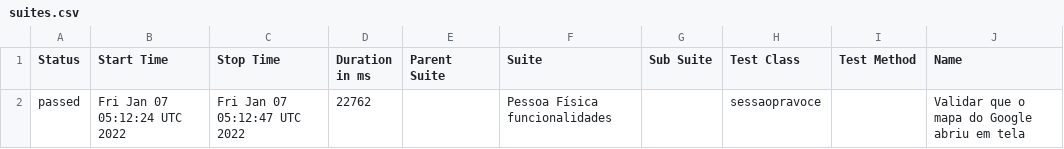
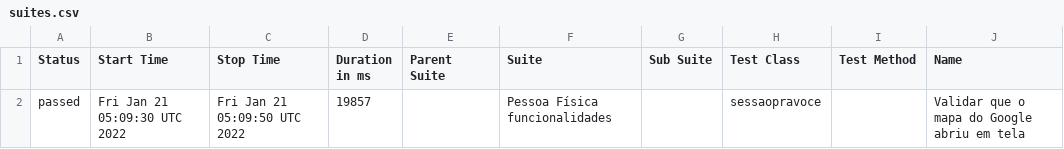
Before and after one commit to reinaldorossetti/ruby_cucumber_capybara_playwright, a CSV file: chromium/data/suites.csv, drawn as a sheet; only a part is shown; the diff names each change by its address in the sheet, - before the commit and + after, or states it on an @@ line.

```diff
--- a/chromium/data/suites.csv
+++ b/chromium/data/suites.csv
-B2 (Start Time): Fri Jan 07 05:12:24 UTC 2022
+B2 (Start Time): Fri Jan 21 05:09:30 UTC 2022
-C2 (Stop Time): Fri Jan 07 05:12:47 UTC 2022
+C2 (Stop Time): Fri Jan 21 05:09:50 UTC 2022
-D2 (Duration in ms): 22762
+D2 (Duration in ms): 19857
```
Also changed, not shown: 15 other files.
